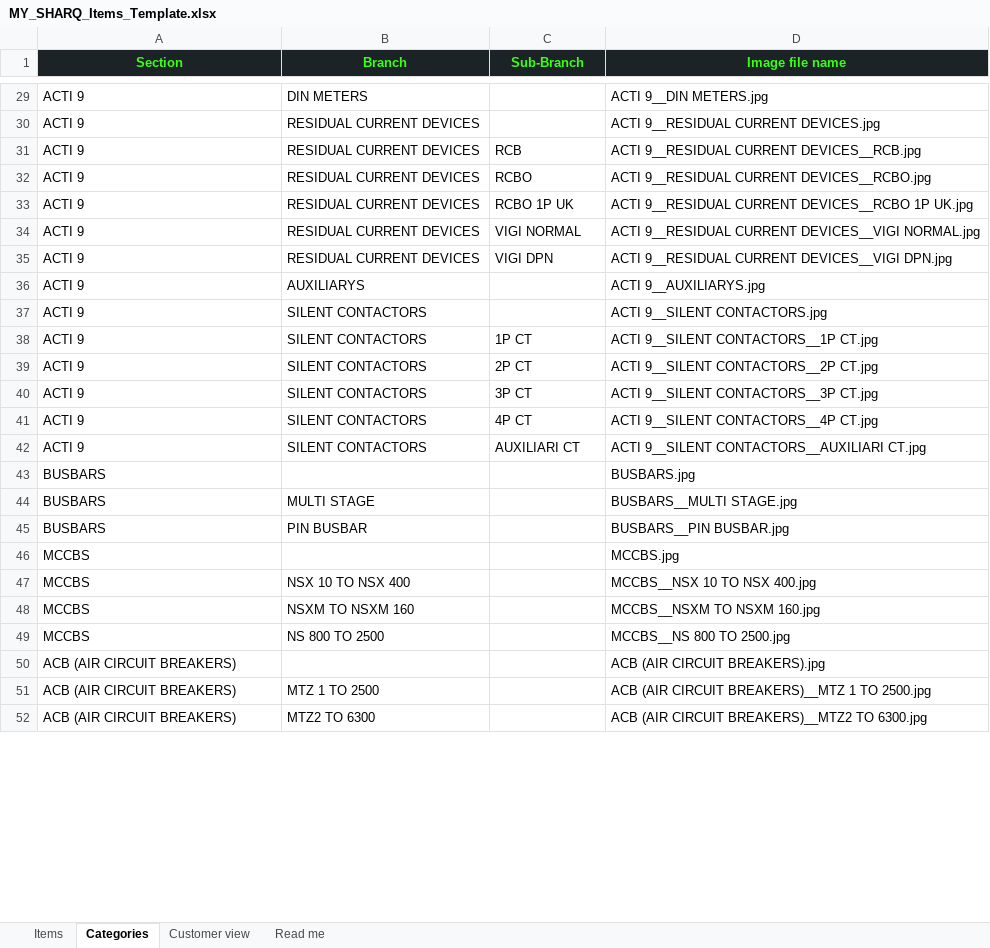
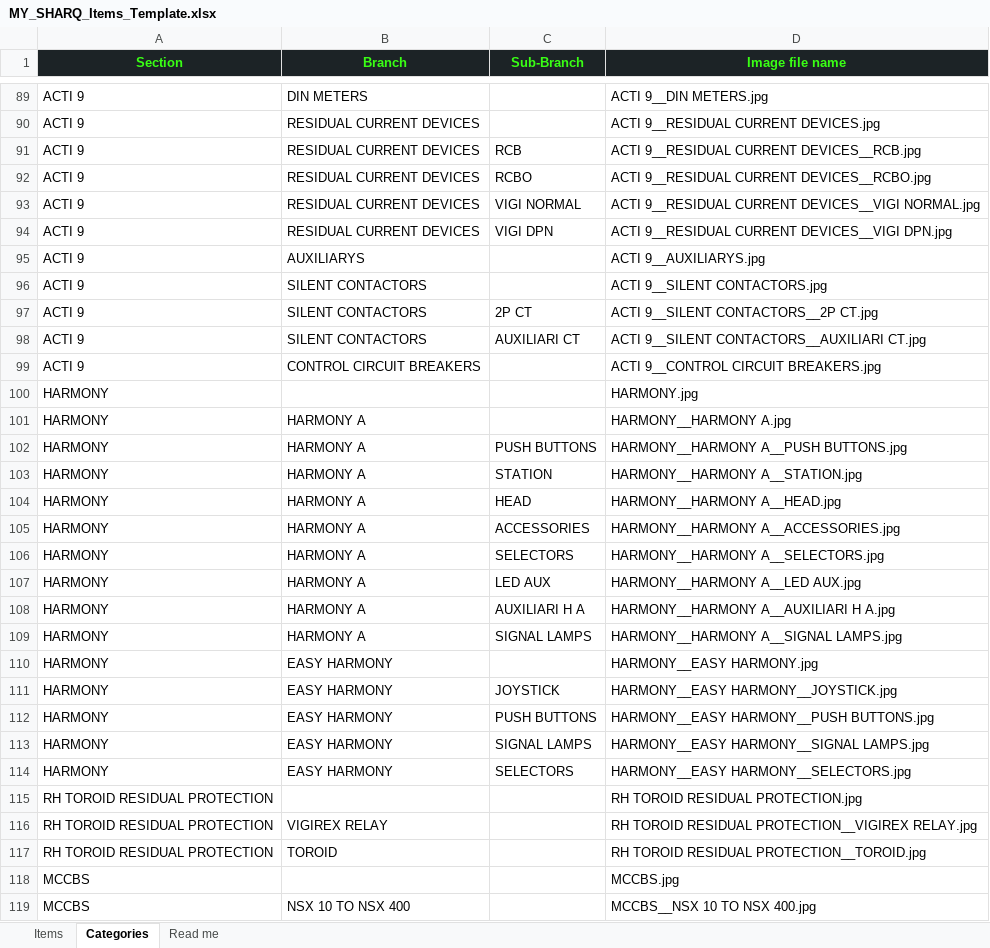
Before and after one commit to njeimihaythem81-blip/mysharq-app, an Excel workbook: templates/MY_SHARQ_Items_Template.xlsx, sheet Categories, drawn as a sheet; only a part is shown, gaps mark what is left out; the shorter side is filled out with more unchanged rows; values as stored, in another font and other column widths than the file's, no borders; removed rows and columns are numbered as before the commit, all else as after; the diff covers the shown part only; the diff names each change by its address in the sheet, - before the commit and + after, or states it on an @@ line.

```diff
--- a/templates/MY_SHARQ_Items_Template.xlsx (sheet Categories)
+++ b/templates/MY_SHARQ_Items_Template.xlsx (sheet Categories)
-sheet tab: Customer view
-row 33: ACTI 9 | RESIDUAL CURRENT DEVICES | RCBO 1P UK | ACTI 9__RESIDUAL CURRENT DEVICES__RCBO 1P UK.jpg
-row 38: ACTI 9 | SILENT CONTACTORS | 1P CT | ACTI 9__SILENT CONTACTORS__1P CT.jpg
-row 40: ACTI 9 | SILENT CONTACTORS | 3P CT | ACTI 9__SILENT CONTACTORS__3P CT.jpg
-row 41: ACTI 9 | SILENT CONTACTORS | 4P CT | ACTI 9__SILENT CONTACTORS__4P CT.jpg
@@ row 43 moved to row 196: BUSBARS @@
-row 44: BUSBARS | MULTI STAGE |  | BUSBARS__MULTI STAGE.jpg
-row 45: BUSBARS | PIN BUSBAR |  | BUSBARS__PIN BUSBAR.jpg
+row 99: ACTI 9 | CONTROL CIRCUIT BREAKERS |  | ACTI 9__CONTROL CIRCUIT BREAKERS.jpg
@@ row 54 moved to row 100: HARMONY @@
+row 101: HARMONY | HARMONY A |  | HARMONY__HARMONY A.jpg
+row 102: HARMONY | HARMONY A | PUSH BUTTONS | HARMONY__HARMONY A__PUSH BUTTONS.jpg
+row 103: HARMONY | HARMONY A | STATION | HARMONY__HARMONY A__STATION.jpg
+row 104: HARMONY | HARMONY A | HEAD | HARMONY__HARMONY A__HEAD.jpg
+row 105: HARMONY | HARMONY A | ACCESSORIES | HARMONY__HARMONY A__ACCESSORIES.jpg
+row 106: HARMONY | HARMONY A | SELECTORS | HARMONY__HARMONY A__SELECTORS.jpg
+row 107: HARMONY | HARMONY A | LED AUX | HARMONY__HARMONY A__LED AUX.jpg
+row 108: HARMONY | HARMONY A | AUXILIARI H A | HARMONY__HARMONY A__AUXILIARI H A.jpg
+row 109: HARMONY | HARMONY A | SIGNAL LAMPS | HARMONY__HARMONY A__SIGNAL LAMPS.jpg
+row 110: HARMONY | EASY HARMONY |  | HARMONY__EASY HARMONY.jpg
+row 111: HARMONY | EASY HARMONY | JOYSTICK | HARMONY__EASY HARMONY__JOYSTICK.jpg
+row 112: HARMONY | EASY HARMONY | PUSH BUTTONS | HARMONY__EASY HARMONY__PUSH BUTTONS.jpg
+row 113: HARMONY | EASY HARMONY | SIGNAL LAMPS | HARMONY__EASY HARMONY__SIGNAL LAMPS.jpg
+row 114: HARMONY | EASY HARMONY | SELECTORS | HARMONY__EASY HARMONY__SELECTORS.jpg
+row 115: RH TOROID RESIDUAL PROTECTION |  |  | RH TOROID RESIDUAL PROTECTION.jpg
+row 116: RH TOROID RESIDUAL PROTECTION | VIGIREX RELAY |  | RH TOROID RESIDUAL PROTECTION__VIGIREX RELAY.jpg
+row 117: RH TOROID RESIDUAL PROTECTION | TOROID |  | RH TOROID RESIDUAL PROTECTION__TOROID.jpg
```
Also changed, not shown: 116 added rows, 15 removed rows and 25 edited cells elsewhere in this sheet, sheet Items, sheet Read me, 8 other files.
